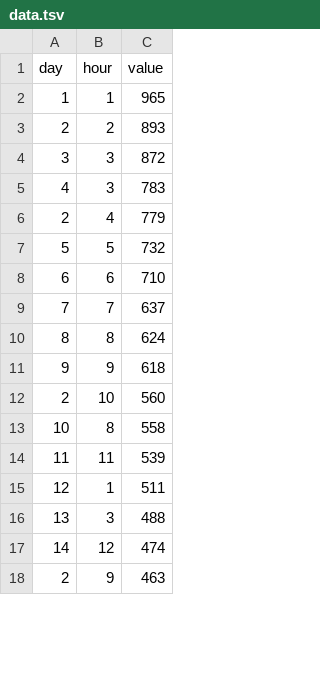
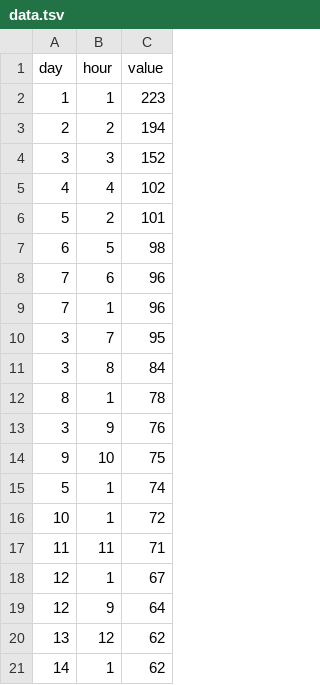
Before and after one commit to shopuz/alveo_visualization, a TSV file: static/data.tsv, drawn as a sheet; only a part is shown; the diff covers the shown part only.

```diff
--- a/static/data.tsv
+++ b/static/data.tsv
@@ -1,18 +1,21 @@
 day	hour	value
-1	1	965
-2	2	893
-3	3	872
-4	3	783
-2	4	779
-5	5	732
-6	6	710
-7	7	637
-8	8	624
-9	9	618
-2	10	560
-10	8	558
-11	11	539
-12	1	511
-13	3	488
-14	12	474
-2	9	463
+1	1	223
+2	2	194
+3	3	152
+4	4	102
+5	2	101
+6	5	98
+7	6	96
+7	1	96
+3	7	95
+3	8	84
+8	1	78
+3	9	76
+9	10	75
+5	1	74
+10	1	72
+11	11	71
+12	1	67
+12	9	64
+13	12	62
+14	1	62
```
Also changed, not shown: 15 added rows, 18 removed rows and 27 edited cells elsewhere in this file, 6 other files.
